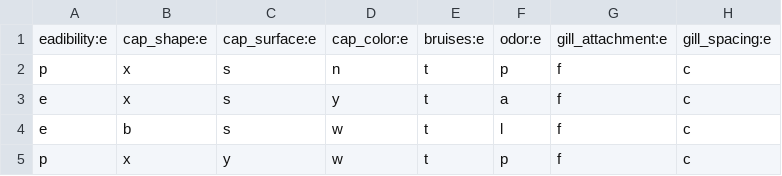
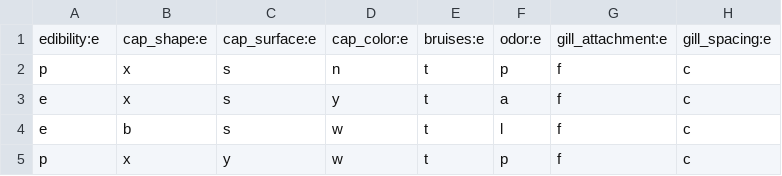
Before and after one commit to VasylDiakulych/nprg005-decision-tree, a CSV file: Datasets/agaricus-lepiota.csv, drawn as a sheet; only a part is shown; the diff names each change by its address in the sheet, - before the commit and + after, or states it on an @@ line.

Commit message:
fixed typo

```diff
--- a/Datasets/agaricus-lepiota.csv
+++ b/Datasets/agaricus-lepiota.csv
-A1: eadibility:e
+A1: edibility:e
```
